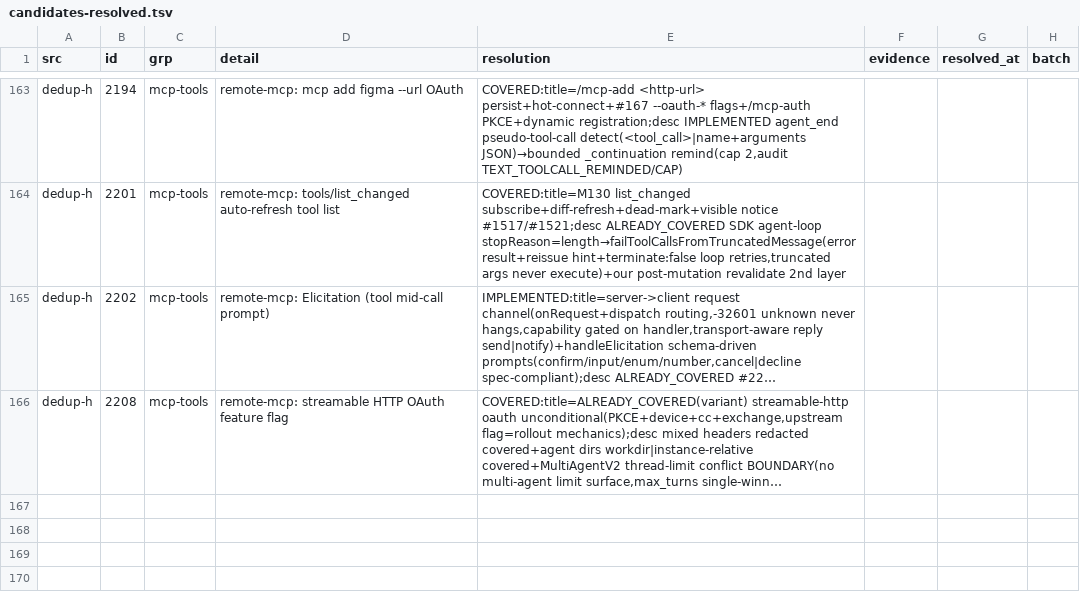
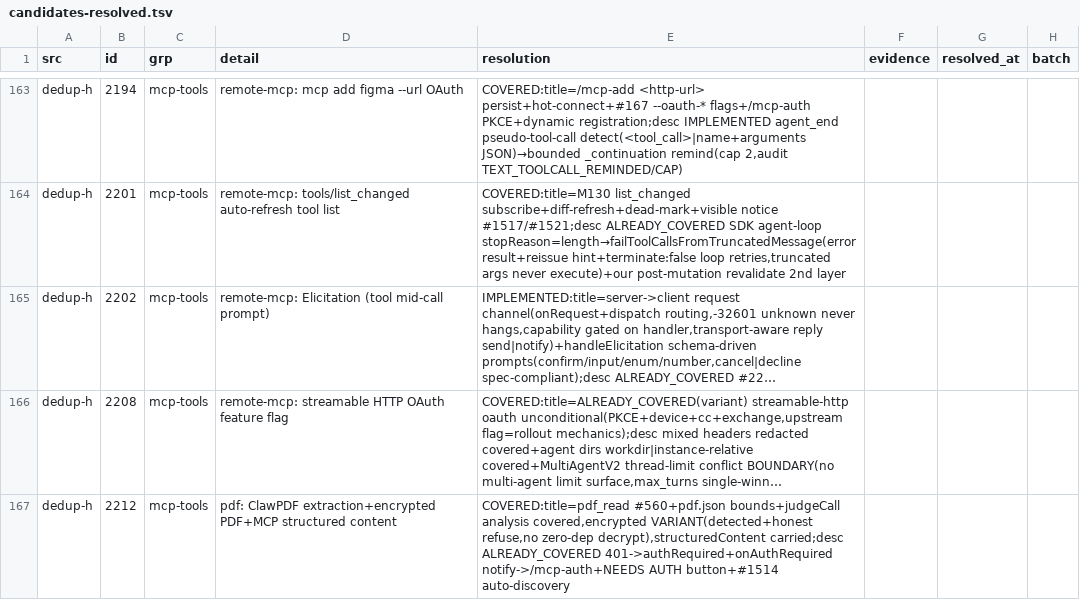
Before and after one commit to ooooooooooooooooooop/personal-ai, a TSV file: research/agent-harness-survey-v1/changelogs/_midreview/candidates-resolved.tsv, drawn as a sheet; only a part is shown, gaps mark what is left out; long unchanged cells end in …; the diff names each change by its address in the sheet, - before the commit and + after, or states it on an @@ line.

Commit message:
dedup-h #2212: ClawPDF + OAuth-login-prompt ledger
- title ALREADY_COVERED (variant): pdf_read first-class tool (#560,
  zero-dep extractor + pdf.json bounds + judgeCall analysis route);
  encrypted PDF = honest variant (detected, refuses with guidance —
  no zero-dep decryption); structuredContent carried per call result
- desc ALREADY_COVERED: 401 at connectOne -> authRequired +
  onAuthRequired notify (run /mcp-auth), /mcp NEEDS AUTH + auth
  button, #1514 auto-discovery spec

Classification-only: no code changes. Ledger + audit updated.

```diff
--- a/research/agent-harness-survey-v1/changelogs/_midreview/candidates-resolved.tsv
+++ b/research/agent-harness-survey-v1/changelogs/_midreview/candidates-resolved.tsv
+row 167: dedup-h | 2212 | mcp-tools | pdf: ClawPDF extraction+encrypted PDF+MCP structured content | COVERED:title=pdf_read #560+pdf.json bounds+judgeCall analysis covered,encrypted VARIANT(detected+honest refuse,no zero-dep decrypt),structuredContent carried;desc ALREADY_COVERED 401->authRequired+onAuthRequired notify->/mcp-auth+NEEDS AUTH button+#1514 auto-discovery
```
Also changed, not shown: 1 other file.
